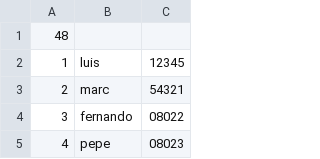
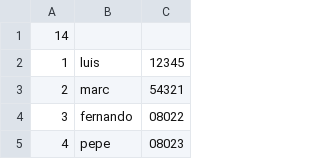
Before and after one commit to lservera03/practica-SO, a CSV file: users.csv, drawn as a sheet; only a part is shown; the diff covers the shown part only.

```diff
--- a/users.csv
+++ b/users.csv
@@ -1,2 +1,2 @@
-48
+14
 1,luis,12345
```
Also changed, not shown: 34 removed rows and 2 edited cells elsewhere in this file, 6 other files.
